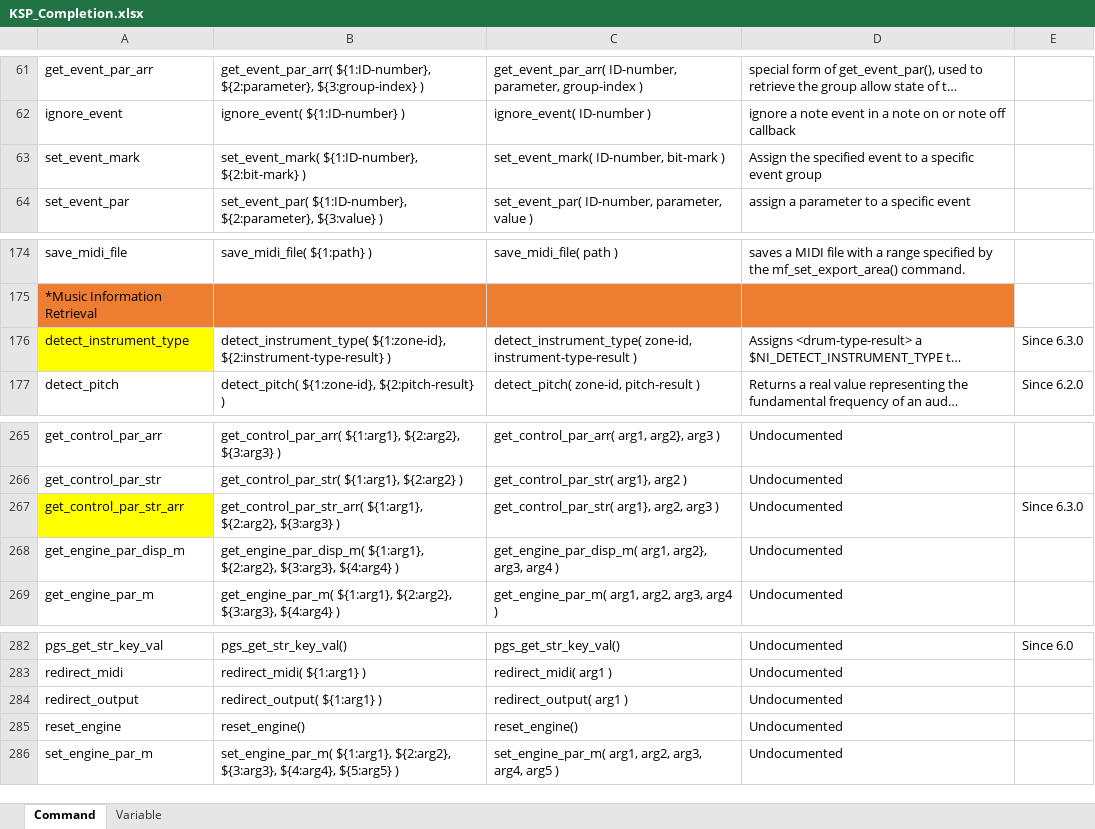
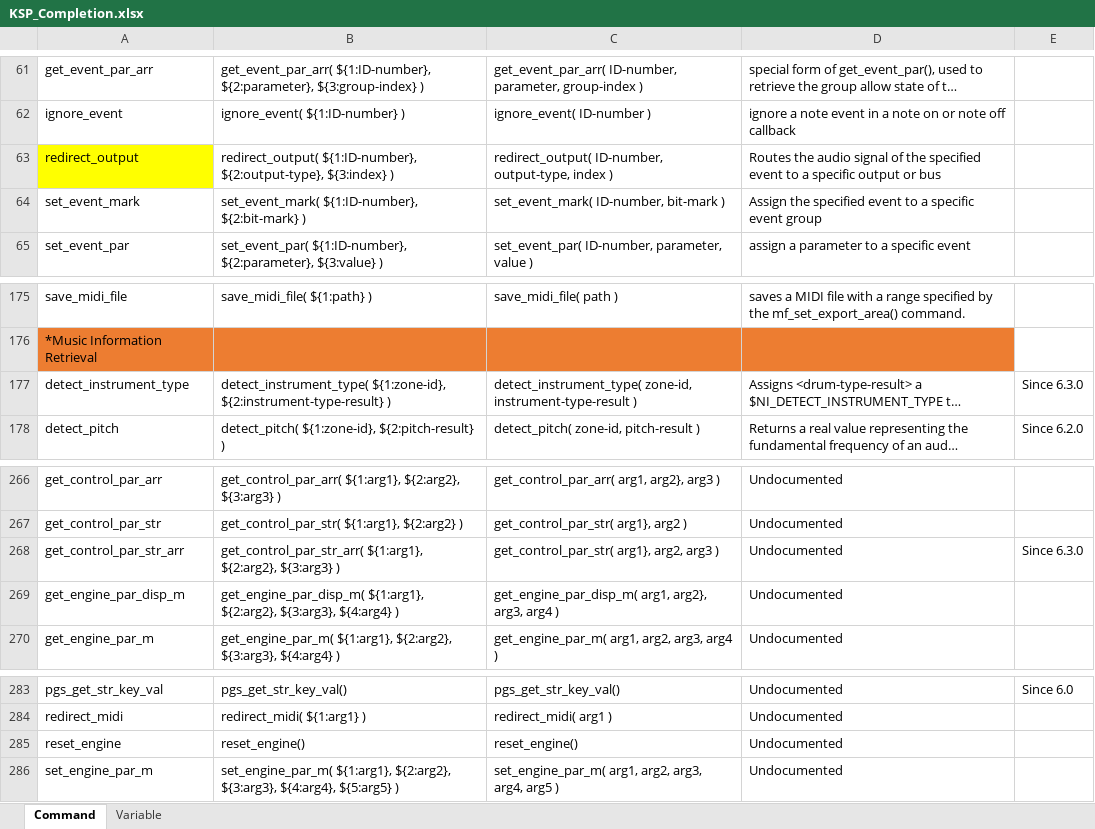
Before and after one commit to r-koubou/vscode-ksp, an Excel workbook: data/KSP_Completion.xlsx, sheet Command, drawn as a sheet; only a part is shown, gaps mark what is left out; long unchanged cells end in …; values as stored, in another font and other column widths than the file's, no borders; removed rows and columns are numbered as before the commit, all else as after; the diff names each change by its address in the sheet, - before the commit and + after, or states it on an @@ line.

```diff
--- a/data/KSP_Completion.xlsx (sheet Command)
+++ b/data/KSP_Completion.xlsx (sheet Command)
+row 63: redirect_output | redirect_output( ${1:ID-number}, ${2:output-type}, ${3:index} ) | redirect_output( ID-number, output-type, index ) | Routes the audio signal of the specified event to a specific output or bus
-A177 fill: #FFFF00
+A177 fill: none
-A268 fill: #FFFF00
+A268 fill: none
-row 284: redirect_output | redirect_output( ${1:arg1} ) | redirect_output( arg1 ) | Undocumented
```
Also changed, not shown: sheet Variable, formulas that keep their value, 8 other files.
